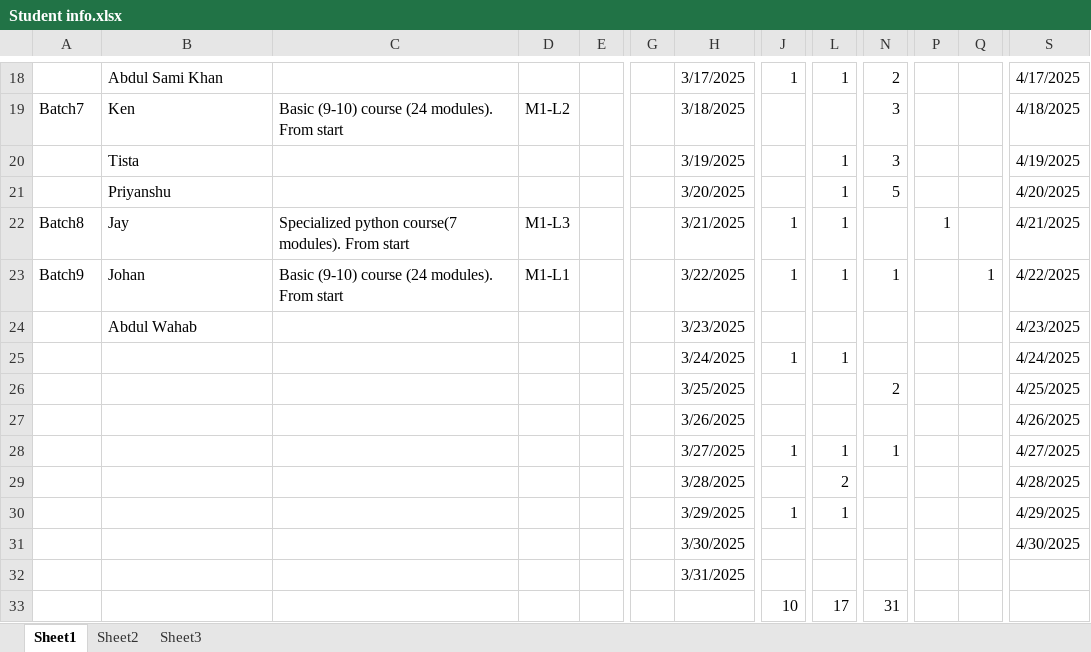
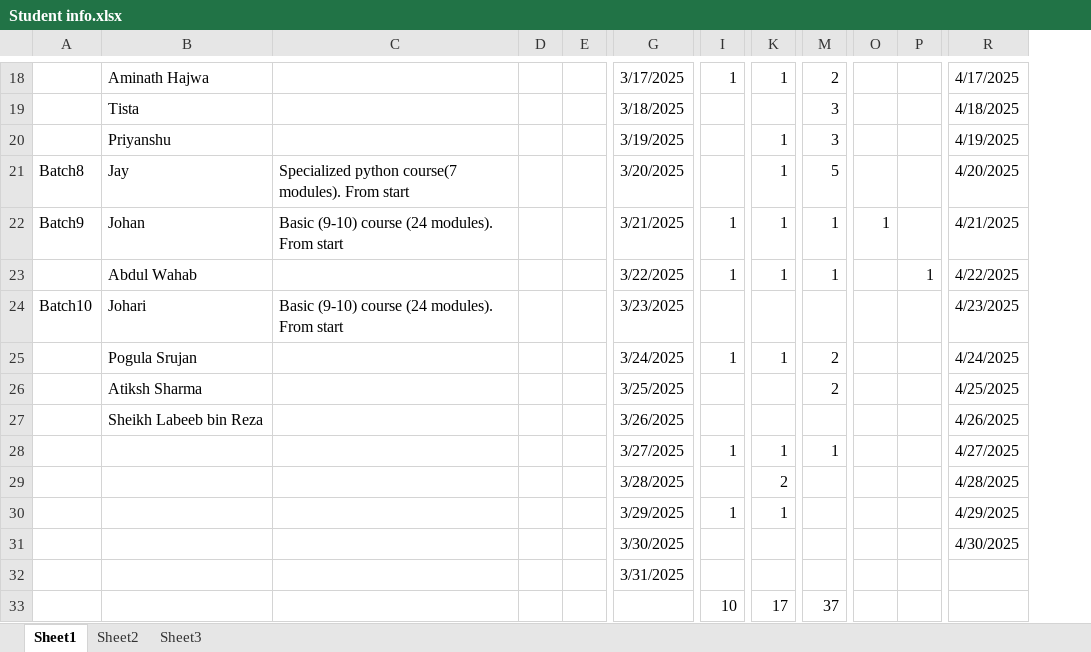
Before and after one commit to KansaraT/codingal-course, an Excel workbook: Student info.xlsx, sheet Sheet1, drawn as a sheet; only a part is shown, gaps mark what is left out; values as stored, in another font and other column widths than the file's, no cell formats; removed rows and columns are numbered as before the commit, all else as after; rows hold the shown columns only; the diff covers the shown part only; the diff names each change by its address in the sheet, - before the commit and + after, or states it on an @@ line.

```diff
--- a/Student info.xlsx (sheet Sheet1)
+++ b/Student info.xlsx (sheet Sheet1)
-column D, row 19: M1-L2; row 23: M1-L1
+column D, empty
-column G, empty
-B18: Abdul Sami Khan
+B18: Aminath Hajwa
-A19: Batch7
+A19: (empty)
-B19: Ken
+B19: Tista
-C19: Basic (9-10) course (24 modules). From start
+C19: (empty)
-B20: Tista
+B20: Priyanshu
-A21: (empty)
+A21: Batch8
-B21: Priyanshu
+B21: Jay
-C21: (empty)
+C21: Specialized python course(7 modules). From start
-row 22: Batch8 | Jay | Specialized python course(7 modules). From start | M1-L3 |  |  | 3/21/2025 | 1 | 1 |  | 1 |  | 4/21/2025
-G22: 3/22/2025
+G22: 3/21/2025
-O22: (empty)
+O22: 1
-P22: 1
+P22: (empty)
-R22: 4/22/2025
+R22: 4/21/2025
-row 24:  | Abdul Wahab |  |  |  |  | 3/23/2025 |  |  |  |  |  | 4/23/2025
+row 23:  | Abdul Wahab |  |  |  | 3/22/2025 | 1 | 1 | 1 |  | 1 | 4/22/2025
+row 24: Batch10 | Johari | Basic (9-10) course (24 modules). From start |  |  | 3/23/2025 |  |  |  |  |  | 4/23/2025
-B25: (empty)
+B25: Pogula Srujan
-M25: (empty)
+M25: 2
-B26: (empty)
+B26: Atiksh Sharma
-B27: (empty)
+B27: Sheikh Labeeb bin Reza
-M33: 31
+M33: 37
```
Also changed, not shown: 2 added rows, 2 removed rows, 25 edited cells and merged cells elsewhere in this sheet, sheet Sheet2, sheet Sheet3, cell formats, formulas that keep their value.
